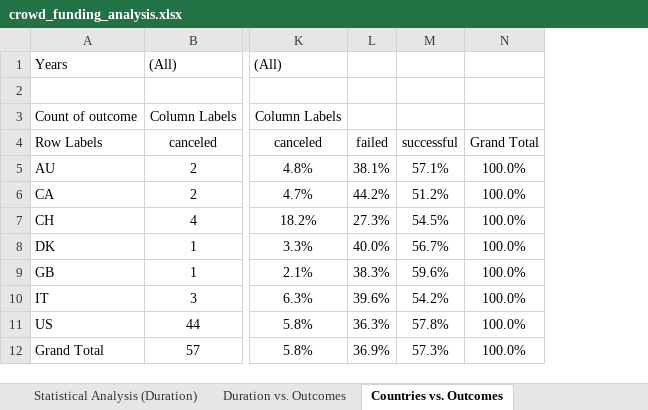
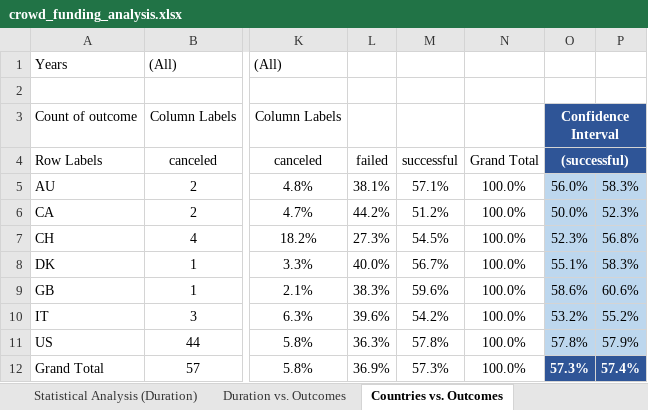
Before and after one commit to njgeorge000158/Crowdfunding-Goal-Analysis-in-Excel, an Excel workbook: crowd_funding_analysis.xlsx, sheet Countries vs. Outcomes, drawn as a sheet; only a part is shown, gaps mark what is left out; values as stored, in another font and other column widths than the file's, no borders; charts and pictures not drawn; the diff names each change by its address in the sheet, - before the commit and + after, or states it on an @@ line.

```diff
--- a/crowd_funding_analysis.xlsx (sheet Countries vs. Outcomes)
+++ b/crowd_funding_analysis.xlsx (sheet Countries vs. Outcomes)
+column O, rows 3-12: Confidence Interval | (successful) | 56.0% | 50.0% | 52.3% | 55.1% | 58.6% | 53.2% | 57.8% | 57.3%
+column P, rows 5-12: 58.3% | 52.3% | 56.8% | 58.3% | 60.6% | 55.2% | 57.9% | 57.4%
```
Also changed, not shown: sheet Median Funding Ratio, sheet Staff Pick & Spotlight Effect, sheet Outcomes vs. Weekdays, sheet Outcomes vs. Years, sheet Outcomes vs. Months, other sheet tabs, charts or pictures.
